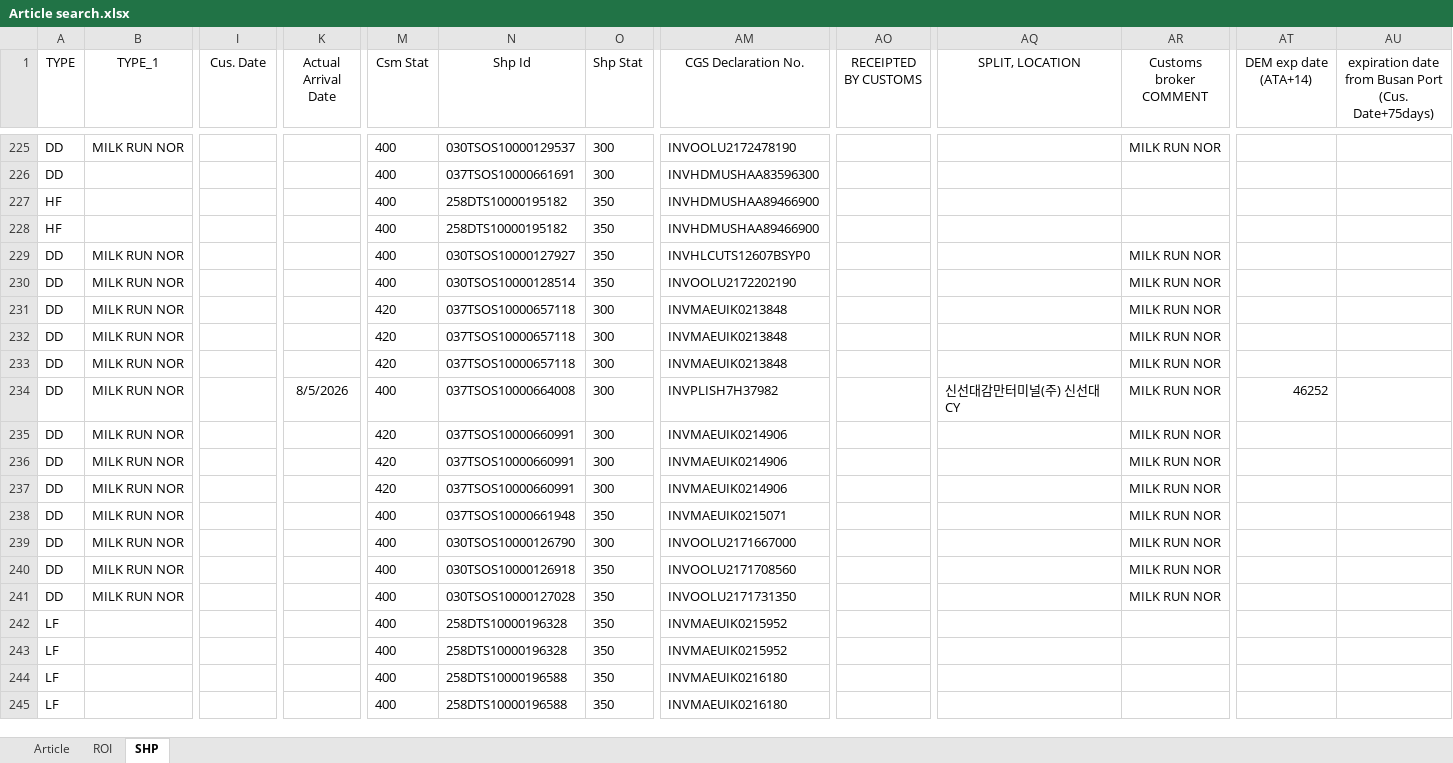
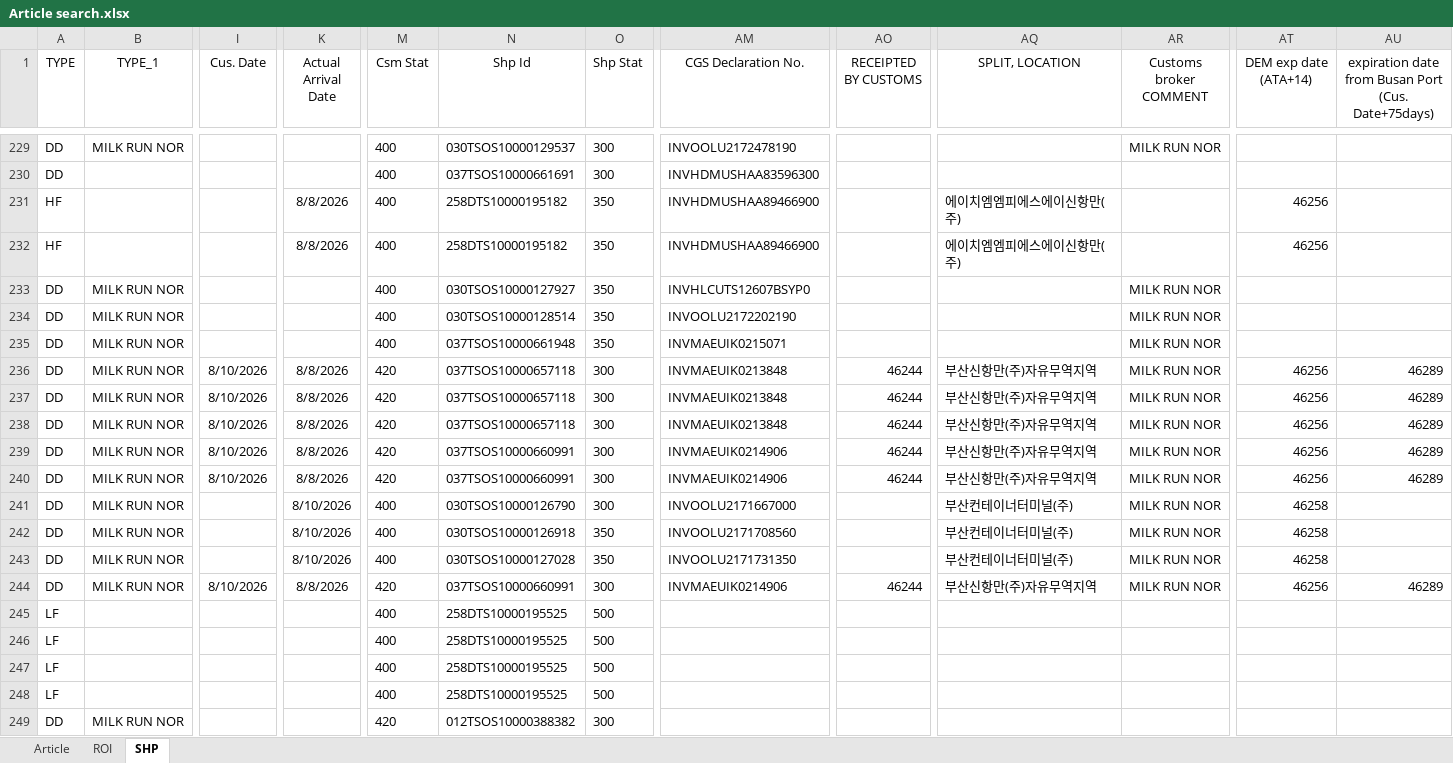
Before and after one commit to STO726/GOODS_Arrival, an Excel workbook: Article search.xlsx, sheet SHP, drawn as a sheet; only a part is shown, gaps mark what is left out; the shorter side is filled out with more unchanged rows; values as stored, in another font and other column widths than the file's, no borders; conditional formats and table styles not drawn; removed rows and columns are numbered as before the commit, all else as after; rows hold the shown columns only; the diff covers the shown part only; the diff names each change by its address in the sheet, - before the commit and + after, or states it on an @@ line.

```diff
--- a/Article search.xlsx (sheet SHP)
+++ b/Article search.xlsx (sheet SHP)
-K231:K232 (Actual Arrival Date): (empty)
+K231:K232 (Actual Arrival Date): 8/8/2026
-AQ231:AQ232 (SPLIT, LOCATION): (empty)
+AQ231:AQ232 (SPLIT, LOCATION): 에이치엠엠피에스에이신항만(주)
-AT231:AT232 (DEM exp date (ATA+14)): (empty)
+AT231:AT232 (DEM exp date (ATA+14)): 46256
-row 231: DD | MILK RUN NOR |  |  | 420 | 037TSOS10000657118 | 300 | INVMAEUIK0213848 |  |  | MILK RUN NOR
-row 232: DD | MILK RUN NOR |  |  | 420 | 037TSOS10000657118 | 300 | INVMAEUIK0213848 |  |  | MILK RUN NOR
-row 233: DD | MILK RUN NOR |  |  | 420 | 037TSOS10000657118 | 300 | INVMAEUIK0213848 |  |  | MILK RUN NOR
-row 234: DD | MILK RUN NOR |  | 8/5/2026 | 400 | 037TSOS10000664008 | 300 | INVPLISH7H37982 |  | 신선대감만터미널(주) 신선대CY | MILK RUN NOR | 46252
-row 235: DD | MILK RUN NOR |  |  | 420 | 037TSOS10000660991 | 300 | INVMAEUIK0214906 |  |  | MILK RUN NOR
-row 236: DD | MILK RUN NOR |  |  | 420 | 037TSOS10000660991 | 300 | INVMAEUIK0214906 |  |  | MILK RUN NOR
-row 237: DD | MILK RUN NOR |  |  | 420 | 037TSOS10000660991 | 300 | INVMAEUIK0214906 |  |  | MILK RUN NOR
+row 236: DD | MILK RUN NOR | 8/10/2026 | 8/8/2026 | 420 | 037TSOS10000657118 | 300 | INVMAEUIK0213848 | 46244 | 부산신항만(주)자유무역지역 | MILK RUN NOR | 46256 | 46289
+row 237: DD | MILK RUN NOR | 8/10/2026 | 8/8/2026 | 420 | 037TSOS10000657118 | 300 | INVMAEUIK0213848 | 46244 | 부산신항만(주)자유무역지역 | MILK RUN NOR | 46256 | 46289
+row 238: DD | MILK RUN NOR | 8/10/2026 | 8/8/2026 | 420 | 037TSOS10000657118 | 300 | INVMAEUIK0213848 | 46244 | 부산신항만(주)자유무역지역 | MILK RUN NOR | 46256 | 46289
+row 239: DD | MILK RUN NOR | 8/10/2026 | 8/8/2026 | 420 | 037TSOS10000660991 | 300 | INVMAEUIK0214906 | 46244 | 부산신항만(주)자유무역지역 | MILK RUN NOR | 46256 | 46289
+row 240: DD | MILK RUN NOR | 8/10/2026 | 8/8/2026 | 420 | 037TSOS10000660991 | 300 | INVMAEUIK0214906 | 46244 | 부산신항만(주)자유무역지역 | MILK RUN NOR | 46256 | 46289
-K241:K243 (Actual Arrival Date): (empty)
+K241:K243 (Actual Arrival Date): 8/10/2026
-AQ241:AQ243 (SPLIT, LOCATION): (empty)
+AQ241:AQ243 (SPLIT, LOCATION): 부산컨테이너터미널(주)
-AT241:AT243 (DEM exp date (ATA+14)): (empty)
+AT241:AT243 (DEM exp date (ATA+14)): 46258
+row 244: DD | MILK RUN NOR | 8/10/2026 | 8/8/2026 | 420 | 037TSOS10000660991 | 300 | INVMAEUIK0214906 | 46244 | 부산신항만(주)자유무역지역 | MILK RUN NOR | 46256 | 46289
+row 245: LF |  |  |  | 400 | 258DTS10000195525 | 500
+row 246: LF |  |  |  | 400 | 258DTS10000195525 | 500
+row 247: LF |  |  |  | 400 | 258DTS10000195525 | 500
+row 248: LF |  |  |  | 400 | 258DTS10000195525 | 500
+row 249: DD | MILK RUN NOR |  |  | 420 | 012TSOS10000388382 | 300
```
Also changed, not shown: 16 added rows, 3 removed rows and 127 edited cells elsewhere in this sheet, sheet ROI, formulas that keep their value.
